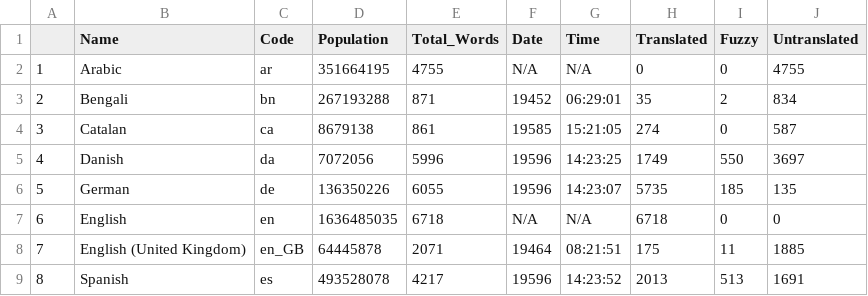
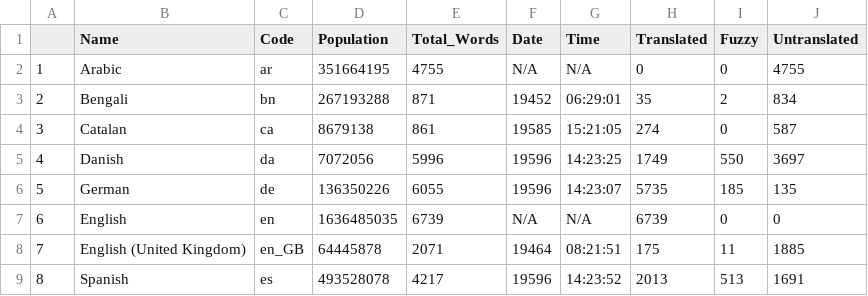
Before and after one commit to shrish-shete20/weblate, a CSV file: Language Statisitics/Language_Statistics_new.csv, drawn as a sheet; only a part is shown.

Commit message:
Updated language Csv

```diff
--- a/Language Statisitics/Language_Statistics_new.csv
+++ b/Language Statisitics/Language_Statistics_new.csv
@@ -6,3 +6,3 @@
 "5","German","de",136350226,6055,"19596","14:23:07",5735,185,135
-"6","English","en",1636485035,6718,"N/A","N/A",6718,0,0
+"6","English","en",1636485035,6739,"N/A","N/A",6739,0,0
 "7","English (United Kingdom)","en_GB",64445878,2071,"19464","08:21:51",175,11,1885
```
